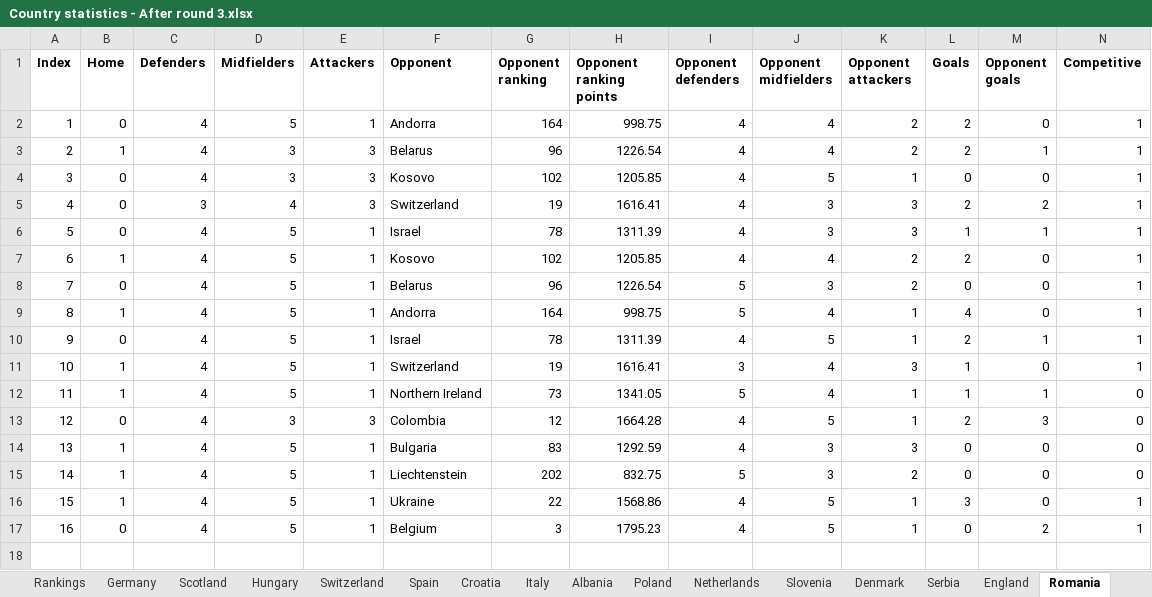
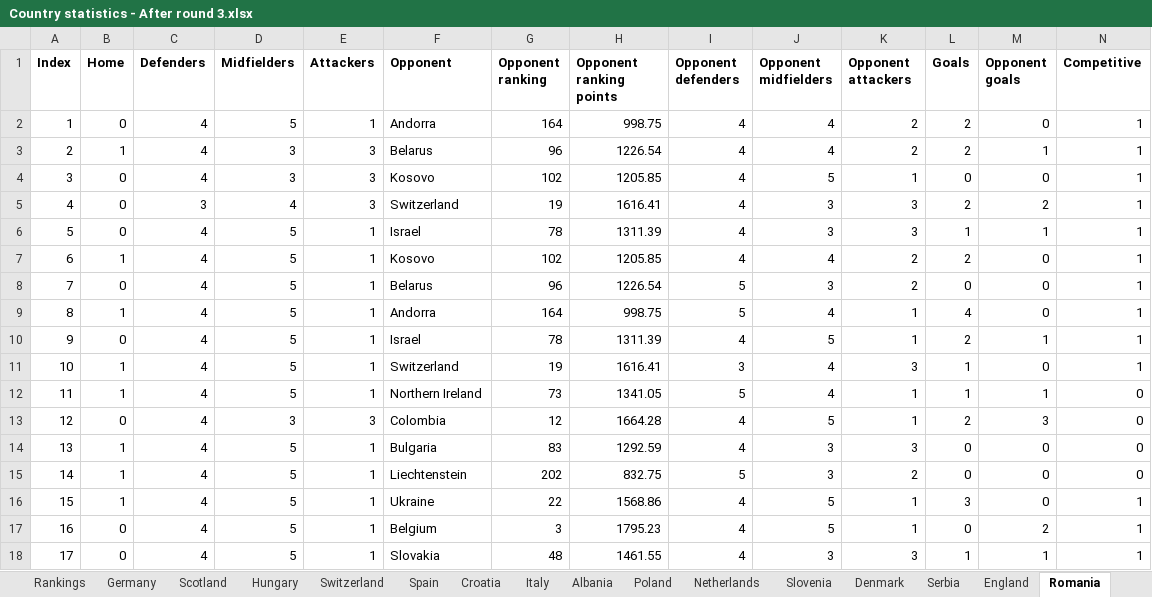
Before and after one commit to lalutir/Football-match-predictions, an Excel workbook: Football match predictions/Statistics/Country statistics - After round 3.xlsx, sheet Romania, drawn as a sheet; only a part is shown; values as stored, in another font and other column widths than the file's, no borders; rows hold the shown columns only; the diff names each change by its address in the sheet, - before the commit and + after, or states it on an @@ line.

```diff
--- a/Football match predictions/Statistics/Country statistics - After round 3.xlsx (sheet Romania)
+++ b/Football match predictions/Statistics/Country statistics - After round 3.xlsx (sheet Romania)
+row 18: 17 | 0 | 4 | 5 | 1 | Slovakia | 48 | 1461.55 | 4 | 3 | 3 | 1 | 1 | 1
```
Also changed, not shown: sheet Georgia, sheet Ukraine, sheet Slovakia, sheet Turkey, sheet Czechia, sheet Belgium, 1 more sheet, 14 other files.
